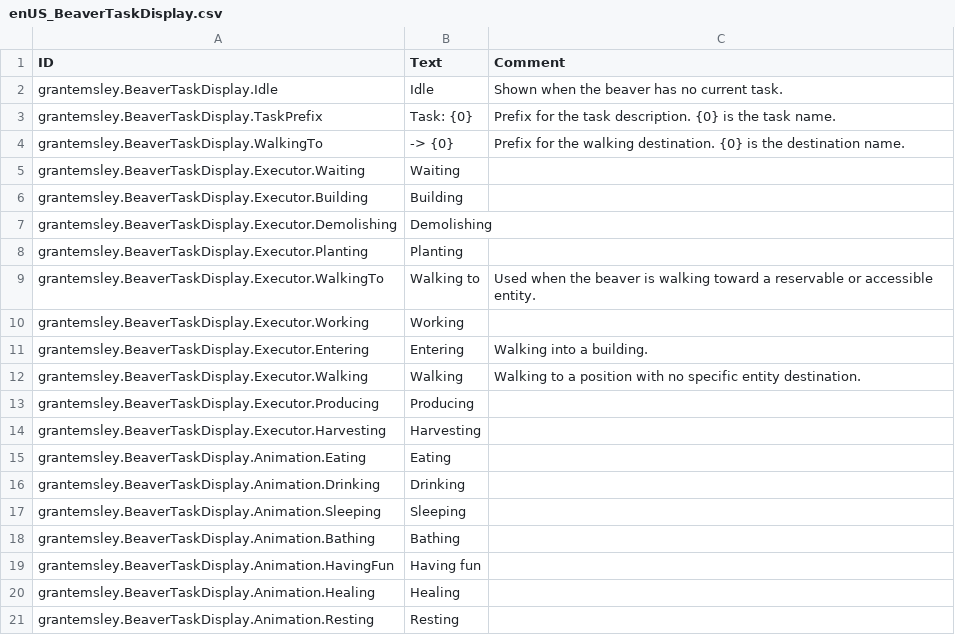
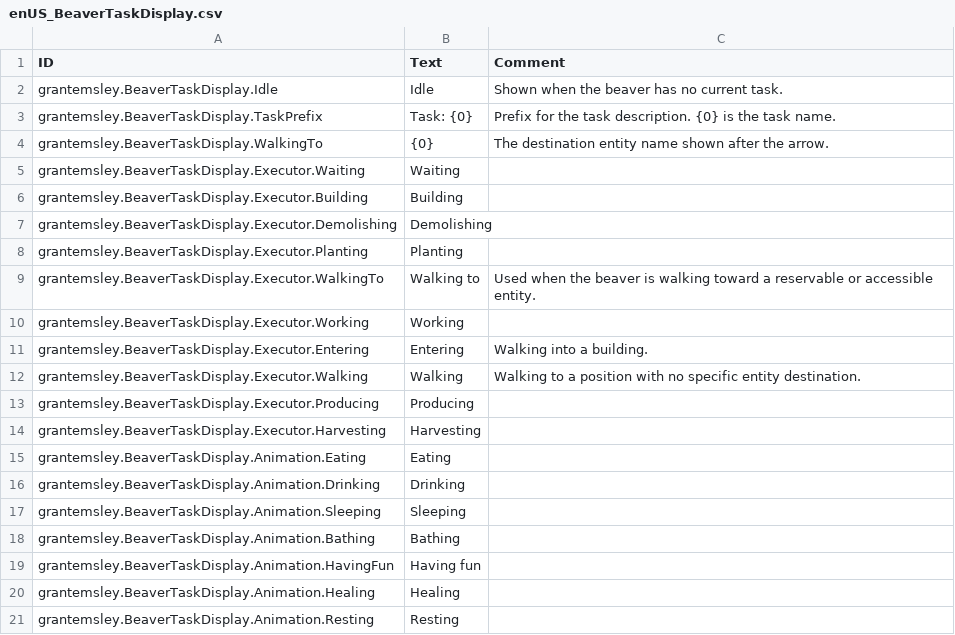
Before and after one commit to grantemsley/timberborn-modding, a CSV file: Assets/Mods/BeaverTaskDisplay/Data/Localizations/enUS_BeaverTaskDisplay.csv, drawn as a sheet.

```diff
--- a/Assets/Mods/BeaverTaskDisplay/Data/Localizations/enUS_BeaverTaskDisplay.csv
+++ b/Assets/Mods/BeaverTaskDisplay/Data/Localizations/enUS_BeaverTaskDisplay.csv
@@ -3,3 +3,3 @@ grantemsley.BeaverTaskDisplay.Idle,Idle,Shown when the beaver has no current tas
 grantemsley.BeaverTaskDisplay.TaskPrefix,Task: {0},"Prefix for the task description. {0} is the task name."
-grantemsley.BeaverTaskDisplay.WalkingTo,-> {0},"Prefix for the walking destination. {0} is the destination name."
+grantemsley.BeaverTaskDisplay.WalkingTo,{0},The destination entity name shown after the arrow.
 grantemsley.BeaverTaskDisplay.Executor.Waiting,Waiting,
```
Also changed, not shown: 3 other files.
